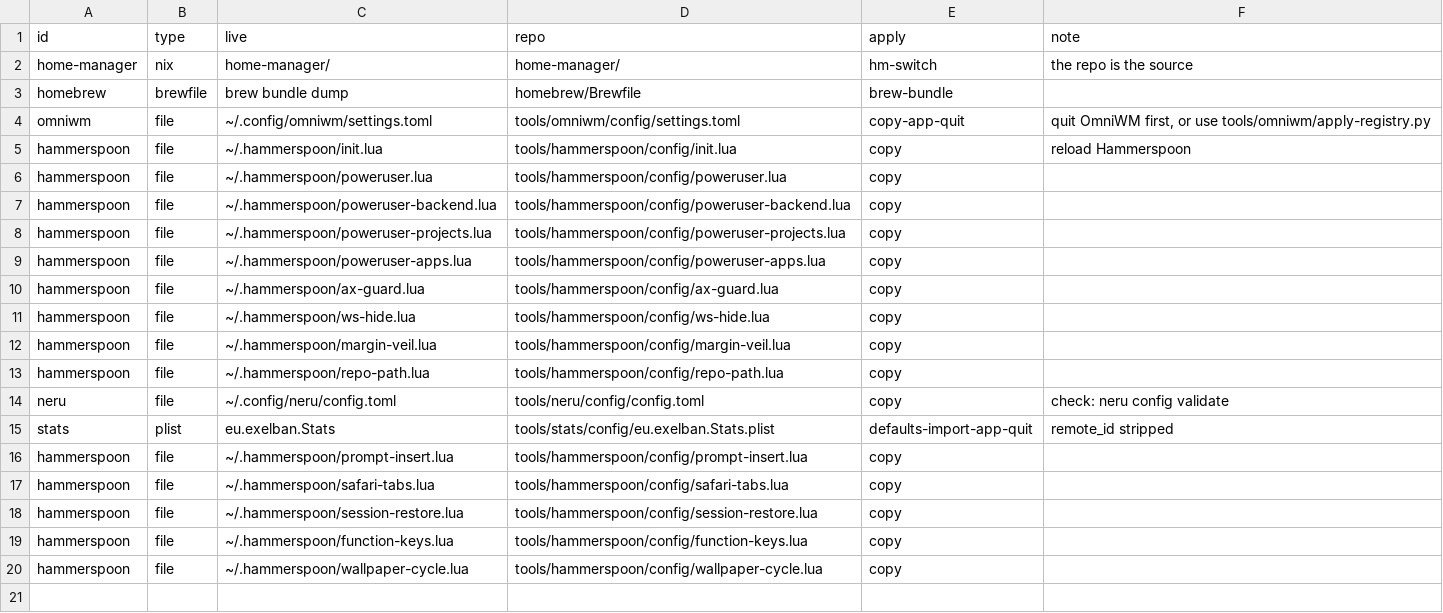
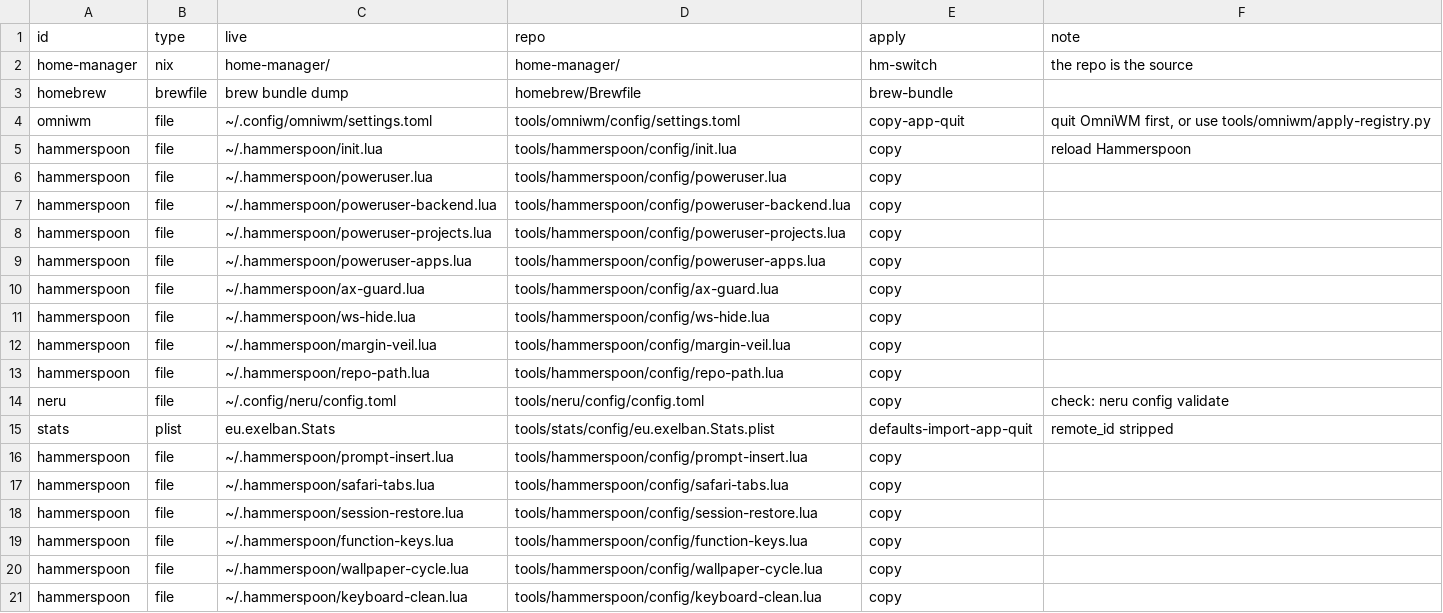
Before and after one commit to YamadaBlog/macos-config, a TSV file: tools/configs.tsv, drawn as a sheet; the diff names each change by its address in the sheet, - before the commit and + after, or states it on an @@ line.

Commit message:
Cmd+F4: keyboard cleaning mode with a Halloween countdown card

```diff
--- a/tools/configs.tsv
+++ b/tools/configs.tsv
+row 21: hammerspoon | file | ~/.hammerspoon/keyboard-clean.lua | tools/hammerspoon/config/keyboard-clean.lua | copy
```
Also changed, not shown: 4 other files.
